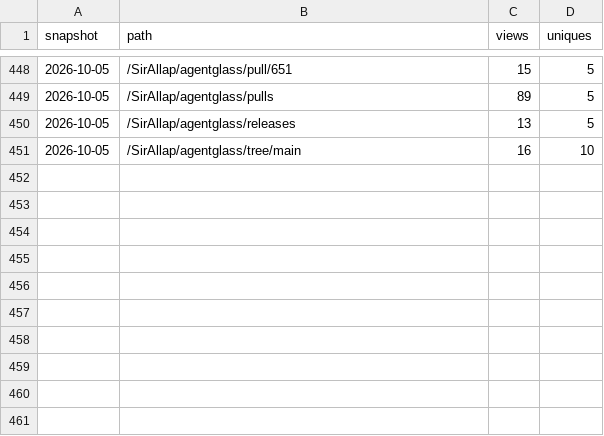
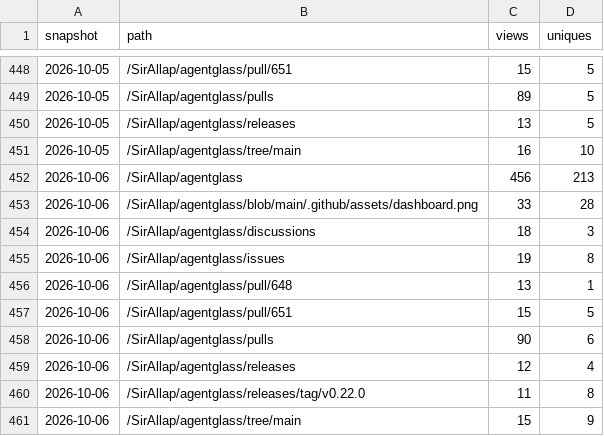
Before and after one commit to SirAllap/agentglass, a CSV file: paths.csv, drawn as a sheet; only a part is shown, gaps mark what is left out.

```diff
--- a/paths.csv
+++ b/paths.csv
@@ -451 +451,11 @@ snapshot,path,views,uniques
 2026-10-05,/SirAllap/agentglass/tree/main,16,10
+2026-10-06,/SirAllap/agentglass,456,213
+2026-10-06,/SirAllap/agentglass/blob/main/.github/assets/dashboard.png,33,28
+2026-10-06,/SirAllap/agentglass/discussions,18,3
+2026-10-06,/SirAllap/agentglass/issues,19,8
+2026-10-06,/SirAllap/agentglass/pull/648,13,1
+2026-10-06,/SirAllap/agentglass/pull/651,15,5
+2026-10-06,/SirAllap/agentglass/pulls,90,6
+2026-10-06,/SirAllap/agentglass/releases,12,4
+2026-10-06,/SirAllap/agentglass/releases/tag/v0.22.0,11,8
+2026-10-06,/SirAllap/agentglass/tree/main,15,9
```
Also changed, not shown: clones.csv, referrers.csv, 1 other file.
